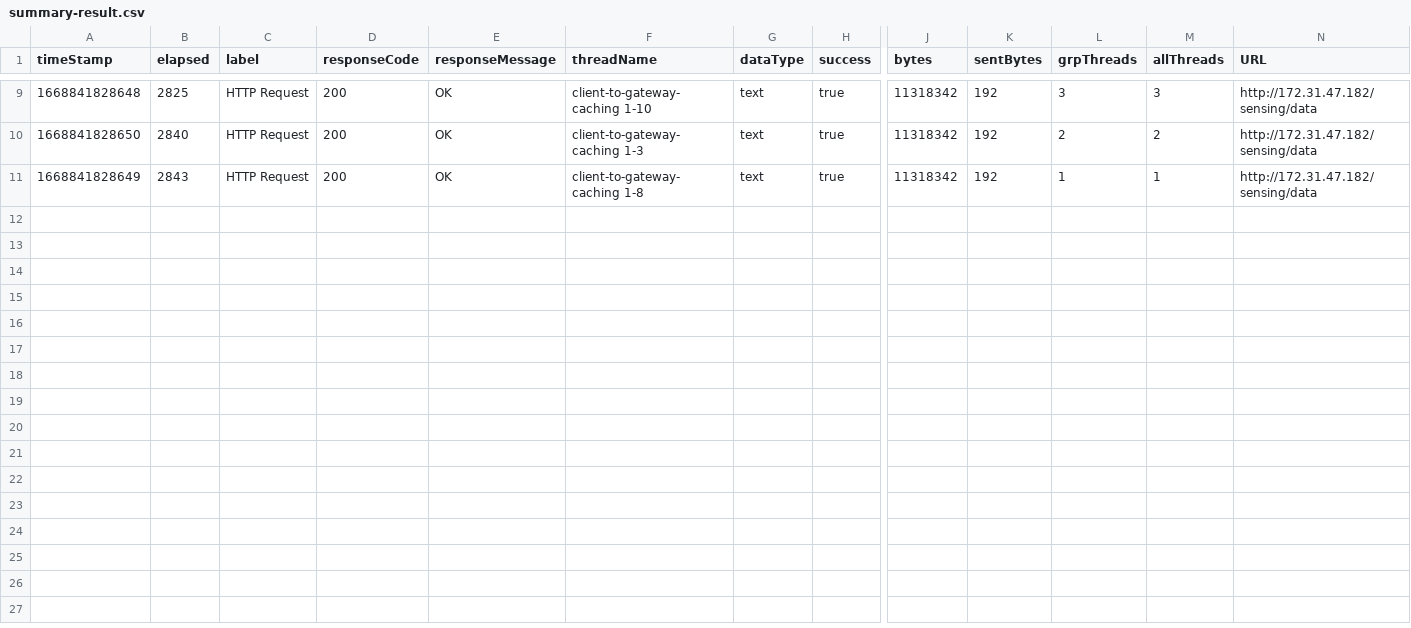
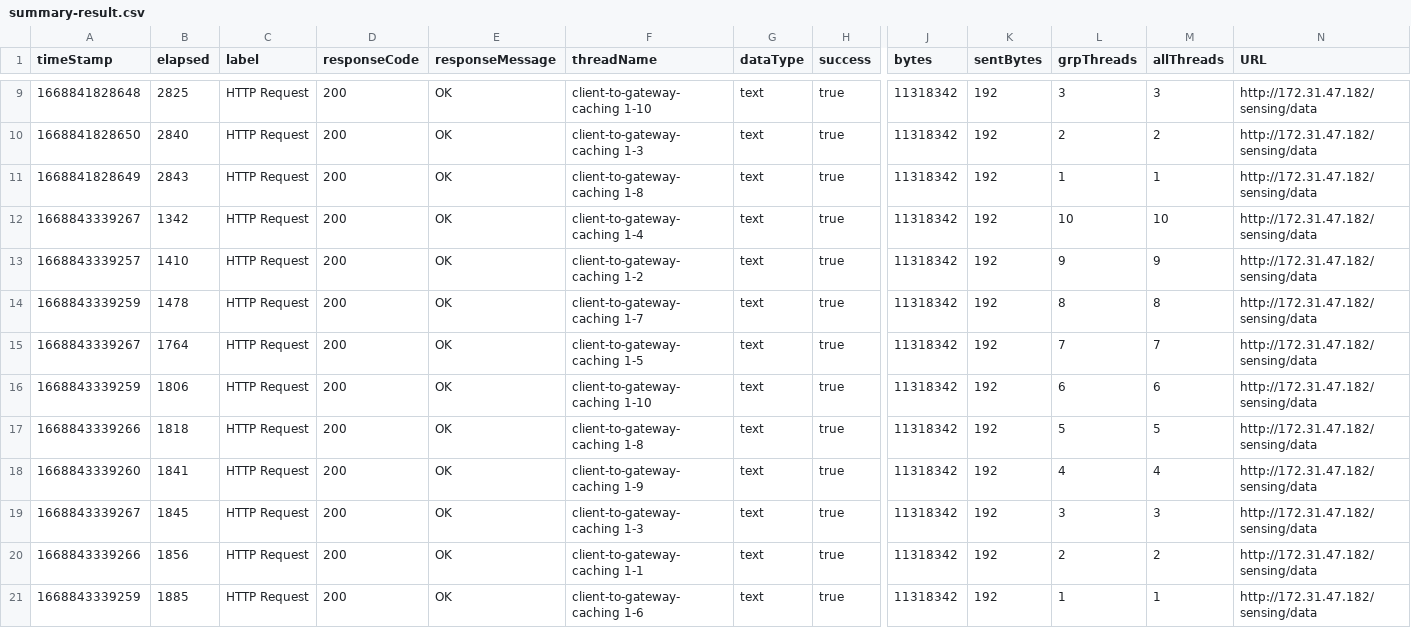
Before and after one commit to LeeSM0518/jmeter-test-result, a CSV file: 10-user-10-data-gateway-caching/summary-result.csv, drawn as a sheet; only a part is shown, gaps mark what is left out; rows hold the shown columns only; the diff names each change by its address in the sheet, - before the commit and + after, or states it on an @@ line.

```diff
--- a/10-user-10-data-gateway-caching/summary-result.csv
+++ b/10-user-10-data-gateway-caching/summary-result.csv
+row 12: 1668843339267 | 1342 | HTTP Request | 200 | OK | client-to-gateway-caching 1-4 | text | true | 11318342 | 192 | 10 | 10 | http://172.31.47.182/sensing/data
+row 13: 1668843339257 | 1410 | HTTP Request | 200 | OK | client-to-gateway-caching 1-2 | text | true | 11318342 | 192 | 9 | 9 | http://172.31.47.182/sensing/data
+row 14: 1668843339259 | 1478 | HTTP Request | 200 | OK | client-to-gateway-caching 1-7 | text | true | 11318342 | 192 | 8 | 8 | http://172.31.47.182/sensing/data
+row 15: 1668843339267 | 1764 | HTTP Request | 200 | OK | client-to-gateway-caching 1-5 | text | true | 11318342 | 192 | 7 | 7 | http://172.31.47.182/sensing/data
+row 16: 1668843339259 | 1806 | HTTP Request | 200 | OK | client-to-gateway-caching 1-10 | text | true | 11318342 | 192 | 6 | 6 | http://172.31.47.182/sensing/data
+row 17: 1668843339266 | 1818 | HTTP Request | 200 | OK | client-to-gateway-caching 1-8 | text | true | 11318342 | 192 | 5 | 5 | http://172.31.47.182/sensing/data
+row 18: 1668843339260 | 1841 | HTTP Request | 200 | OK | client-to-gateway-caching 1-9 | text | true | 11318342 | 192 | 4 | 4 | http://172.31.47.182/sensing/data
+row 19: 1668843339267 | 1845 | HTTP Request | 200 | OK | client-to-gateway-caching 1-3 | text | true | 11318342 | 192 | 3 | 3 | http://172.31.47.182/sensing/data
+row 20: 1668843339266 | 1856 | HTTP Request | 200 | OK | client-to-gateway-caching 1-1 | text | true | 11318342 | 192 | 2 | 2 | http://172.31.47.182/sensing/data
+row 21: 1668843339259 | 1885 | HTTP Request | 200 | OK | client-to-gateway-caching 1-6 | text | true | 11318342 | 192 | 1 | 1 | http://172.31.47.182/sensing/data
```
Also changed, not shown: 10 other files.
